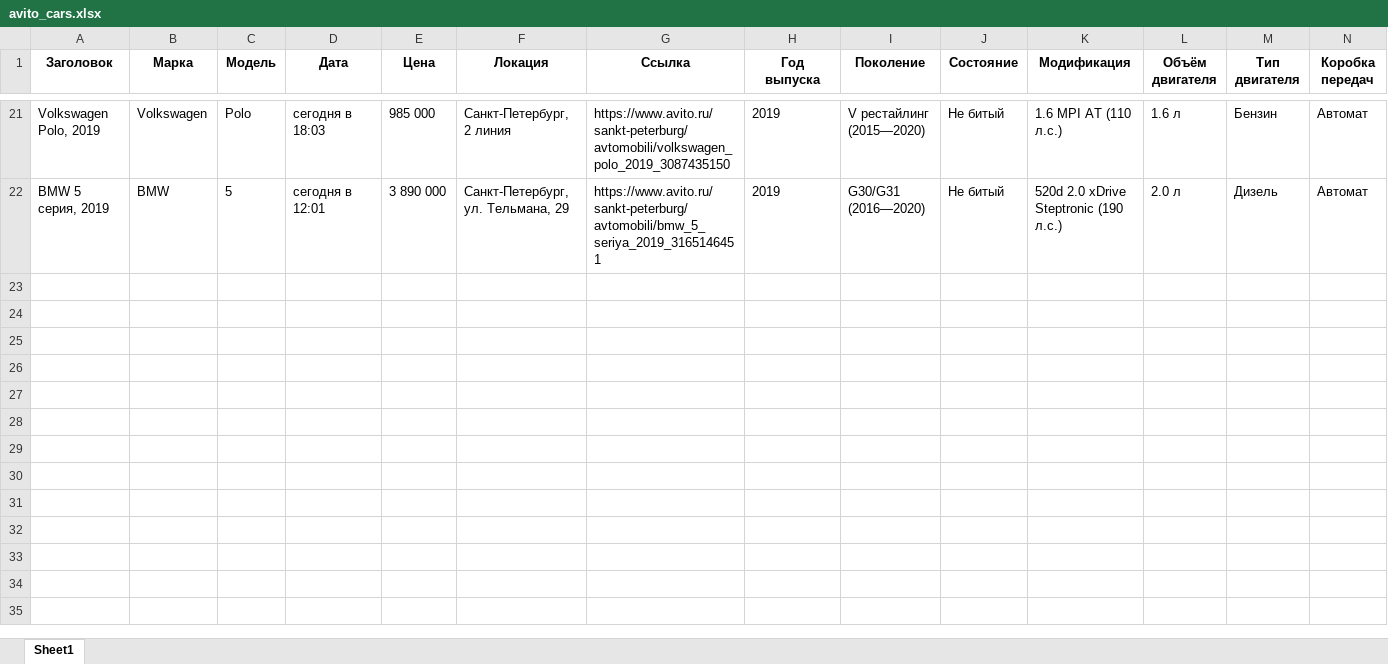
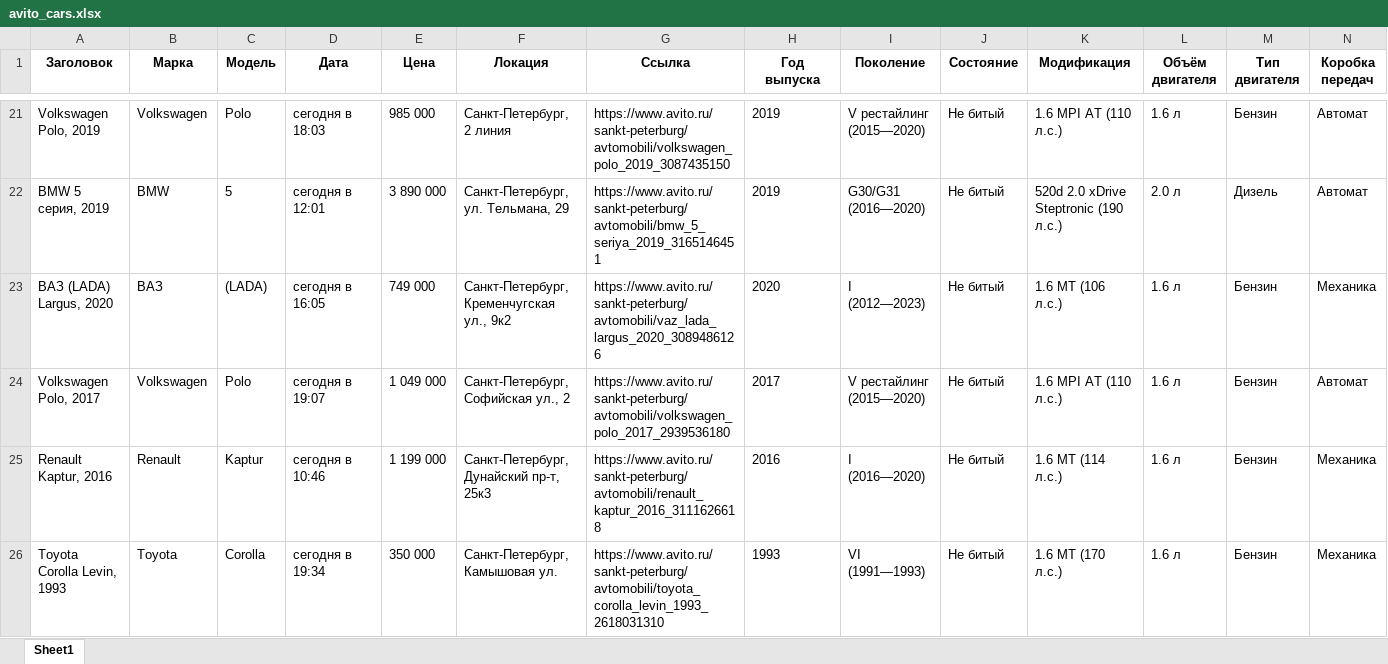
Before and after one commit to prs2rnn/avito-script, an Excel workbook: avito_cars.xlsx, sheet Sheet1, drawn as a sheet; only a part is shown, gaps mark what is left out; values as stored, in another font and other column widths than the file's, no borders; rows hold the shown columns only; the diff names each change by its address in the sheet, - before the commit and + after, or states it on an @@ line.

```diff
--- a/avito_cars.xlsx (sheet Sheet1)
+++ b/avito_cars.xlsx (sheet Sheet1)
+row 23: ВАЗ (LADA) Largus, 2020 | ВАЗ | (LADA) | сегодня в 16:05 | 749 000 | Санкт-Петербург, Кременчугская ул., 9к2 | https://www.avito.ru/sankt-peterburg/avtomobili/vaz_lada_largus_2020_3089486126 | 2020 | I (2012—2023) | Не битый | 1.6 MT (106 л.с.) | 1.6 л | Бензин | Механика
+row 24: Volkswagen Polo, 2017 | Volkswagen | Polo | сегодня в 19:07 | 1 049 000 | Санкт-Петербург, Софийская ул., 2 | https://www.avito.ru/sankt-peterburg/avtomobili/volkswagen_polo_2017_2939536180 | 2017 | V рестайлинг (2015—2020) | Не битый | 1.6 MPI AT (110 л.с.) | 1.6 л | Бензин | Автомат
+row 25: Renault Kaptur, 2016 | Renault | Kaptur | сегодня в 10:46 | 1 199 000 | Санкт-Петербург, Дунайский пр-т, 25к3 | https://www.avito.ru/sankt-peterburg/avtomobili/renault_kaptur_2016_3111626618 | 2016 | I (2016—2020) | Не битый | 1.6 MT (114 л.с.) | 1.6 л | Бензин | Механика
+row 26: Toyota Corolla Levin, 1993 | Toyota | Corolla | сегодня в 19:34 | 350 000 | Санкт-Петербург, Камышовая ул. | https://www.avito.ru/sankt-peterburg/avtomobili/toyota_corolla_levin_1993_2618031310 | 1993 | VI (1991—1993) | Не битый | 1.6 MT (170 л.с.) | 1.6 л | Бензин | Механика
```
Also changed, not shown: 2 other files.
